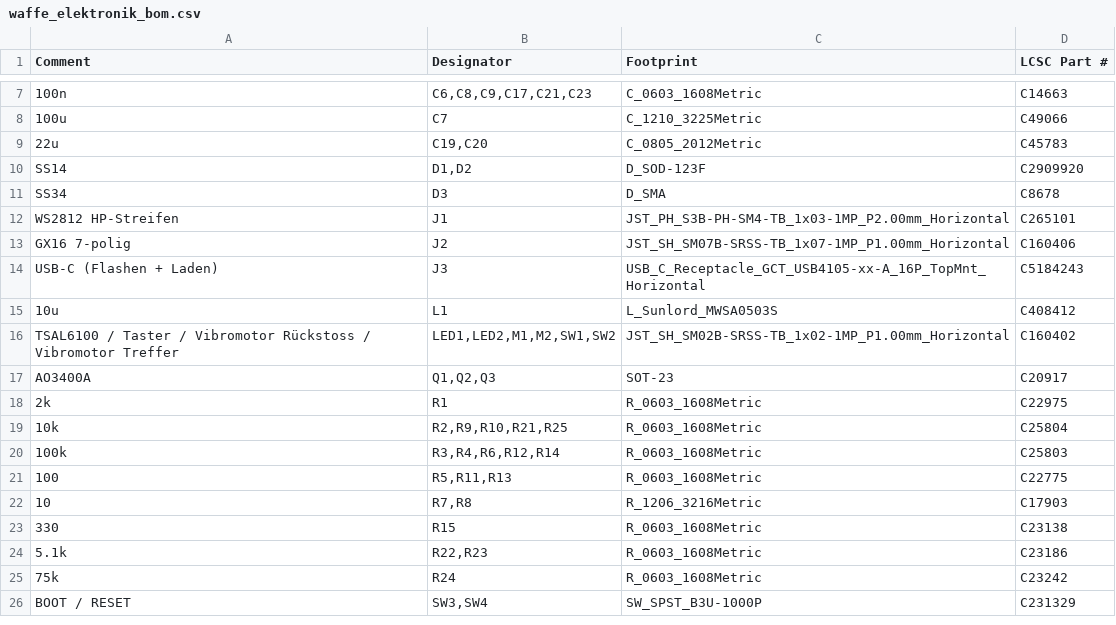
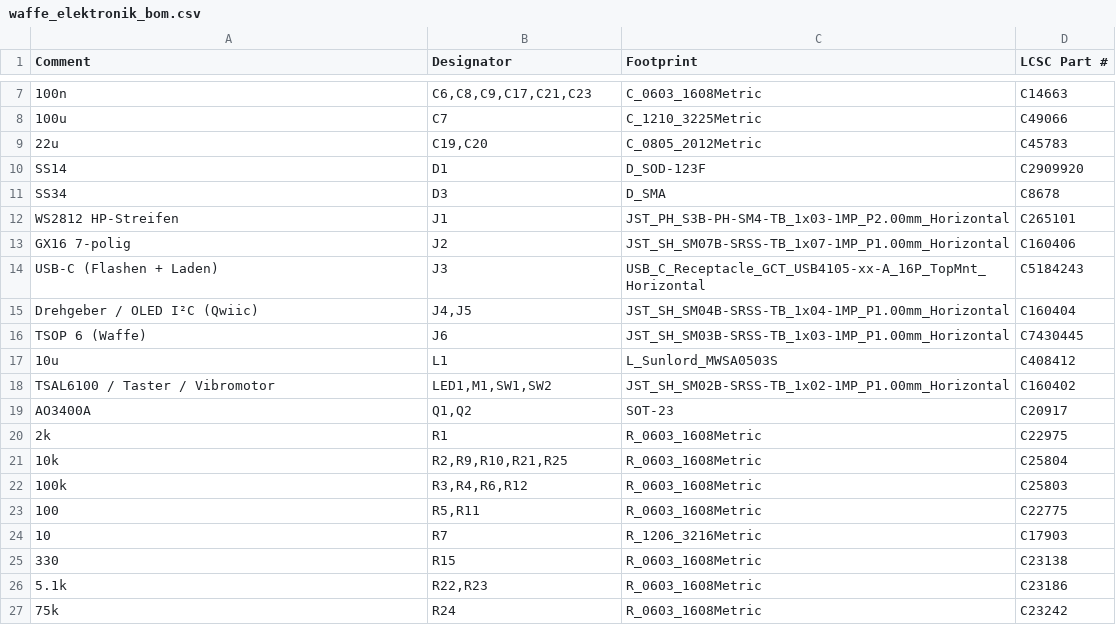
Before and after one commit to G5K-org/open-lasertag, a CSV file: kicad/waffe_elektronik/fertigung/jlcpcb/waffe_elektronik_bom.csv, drawn as a sheet; only a part is shown, gaps mark what is left out; the shorter side is filled out with more unchanged rows.

Commit message:
Platine: Befestigung, OLED/Drehgeber, TSOP 6 an der Waffe, ein Vibrationsmotor
- 2 x M2-Befestigungslöcher (ISO 7380), kupferfrei auf allen Lagen
- OLED (I2C, Qwiic, J4) und Drehdrück-Geber (J5) an JST-SH 4 im neuen Streifen
  oben rechts, Platine L-förmig 59,6 x 46 mm
- Zweite TSAL6100 entfällt, an ihrem Platz J6 (JST-SH 3) für TSOP 6 an der Waffe (GPIO16),
  Filter am Sensor
- Nur noch ein Vibrationsmotor (GPIO47), GPIO48 frei; I2S-Leitungen kürzer
- Firmware: Pins für OLED/Geber, TSOP 6 auf GPIO16, ein Motor mit Prioritäten
- Schaltplan, Fertigungsdaten, Renders, Doku und Skills aktualisiert

```diff
--- a/kicad/waffe_elektronik/fertigung/jlcpcb/waffe_elektronik_bom.csv
+++ b/kicad/waffe_elektronik/fertigung/jlcpcb/waffe_elektronik_bom.csv
@@ -9,3 +9,3 @@ Comment,Designator,Footprint,LCSC Part #
 22u,"C19,C20",C_0805_2012Metric,C45783
-SS14,"D1,D2",D_SOD-123F,C2909920
+SS14,D1,D_SOD-123F,C2909920
 SS34,D3,D_SMA,C8678
@@ -14,10 +14,12 @@ GX16 7-polig,J2,JST_SH_SM07B-SRSS-TB_1x07-1MP_P1.00mm_Horizontal,C160406
 USB-C (Flashen + Laden),J3,USB_C_Receptacle_GCT_USB4105-xx-A_16P_TopMnt_Horizontal,C5184243
+Drehgeber / OLED I²C (Qwiic),"J4,J5",JST_SH_SM04B-SRSS-TB_1x04-1MP_P1.00mm_Horizontal,C160404
+TSOP 6 (Waffe),J6,JST_SH_SM03B-SRSS-TB_1x03-1MP_P1.00mm_Horizontal,C7430445
 10u,L1,L_Sunlord_MWSA0503S,C408412
-TSAL6100 / Taster / Vibromotor Rückstoss / Vibromotor Treffer,"LED1,LED2,M1,M2,SW1,SW2",JST_SH_SM02B-SRSS-TB_1x02-1MP_P1.00mm_Horizontal,C160402
-AO3400A,"Q1,Q2,Q3",SOT-23,C20917
+TSAL6100 / Taster / Vibromotor,"LED1,M1,SW1,SW2",JST_SH_SM02B-SRSS-TB_1x02-1MP_P1.00mm_Horizontal,C160402
+AO3400A,"Q1,Q2",SOT-23,C20917
 2k,R1,R_0603_1608Metric,C22975
 10k,"R2,R9,R10,R21,R25",R_0603_1608Metric,C25804
-100k,"R3,R4,R6,R12,R14",R_0603_1608Metric,C25803
-100,"R5,R11,R13",R_0603_1608Metric,C22775
-10,"R7,R8",R_1206_3216Metric,C17903
+100k,"R3,R4,R6,R12",R_0603_1608Metric,C25803
+100,"R5,R11",R_0603_1608Metric,C22775
+10,R7,R_1206_3216Metric,C17903
 330,R15,R_0603_1608Metric,C23138
```
Also changed, not shown: kicad/waffe_elektronik/fertigung/jlcpcb/waffe_elektronik_cpl.csv, 33 other files.
